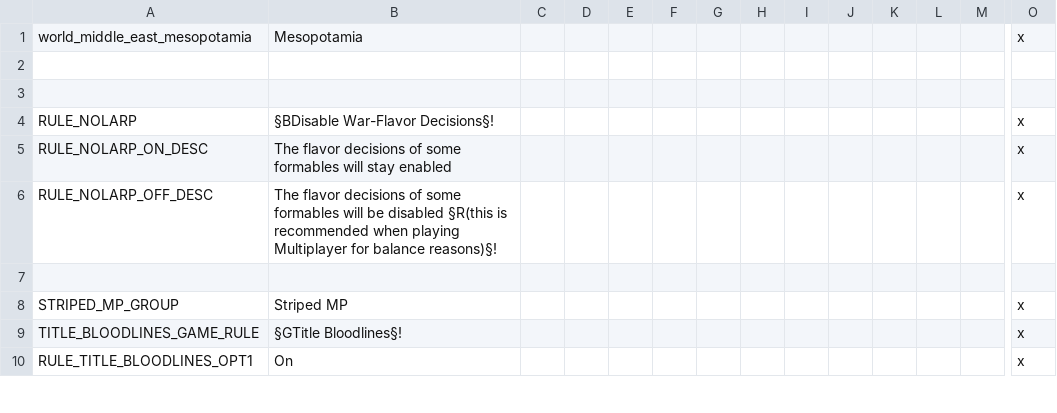
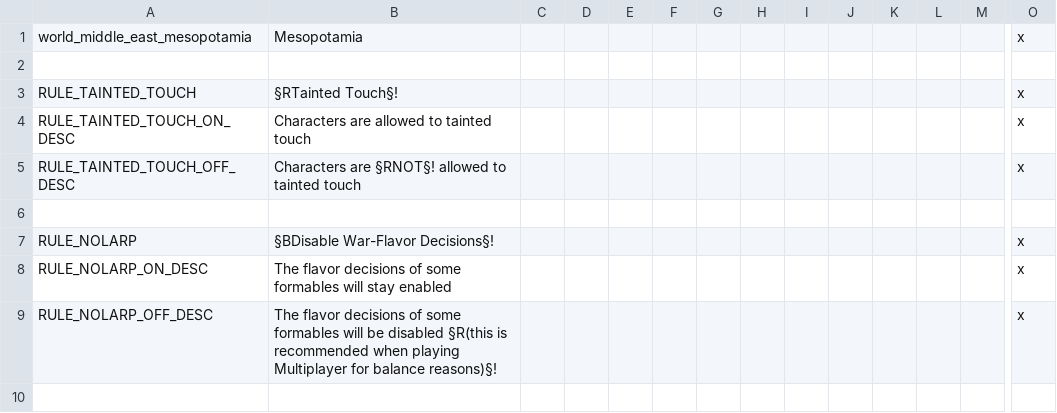
Before and after one commit to Archidemos/extradecisions, a CSV file: localisation/ar_rules.csv, drawn as a sheet; only a part is shown, gaps mark what is left out; the shorter side is filled out with more unchanged rows; rows hold the shown columns only; the diff names each change by its address in the sheet, - before the commit and + after, or states it on an @@ line.

Commit message:
added a No Tainted Touch Gamerule

```diff
--- a/localisation/ar_rules.csv
+++ b/localisation/ar_rules.csv
+row 3: RULE_TAINTED_TOUCH | §RTainted Touch§! |  |  |  |  |  |  |  |  |  |  |  | x
+row 4: RULE_TAINTED_TOUCH_ON_DESC | Characters are allowed to tainted touch |  |  |  |  |  |  |  |  |  |  |  | x
+row 5: RULE_TAINTED_TOUCH_OFF_DESC | Characters are §RNOT§! allowed to tainted touch |  |  |  |  |  |  |  |  |  |  |  | x
```
Also changed, not shown: 2 other files.
